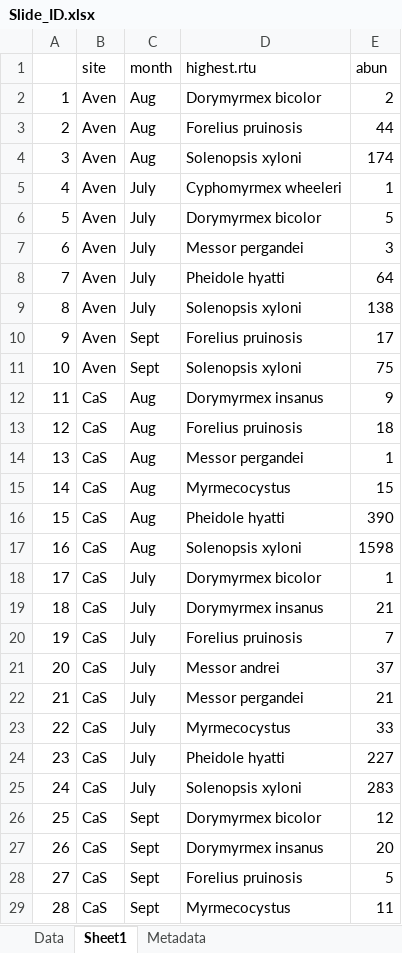
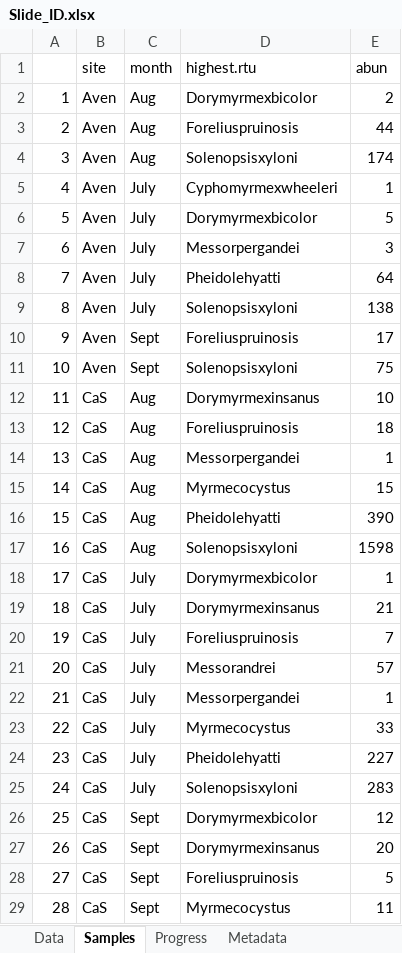
Before and after one commit to jennabraun/ant_habitat_coexistence, an Excel workbook: raw data/Slide_ID.xlsx, sheet Samples, drawn as a sheet; only a part is shown; values as stored, in another font and other column widths than the file's, no borders; the diff covers the shown part only; the diff names each change by its address in the sheet, - before the commit and + after, or states it on an @@ line.

```diff
--- a/raw data/Slide_ID.xlsx (sheet Samples)
+++ b/raw data/Slide_ID.xlsx (sheet Samples)
-sheet tab: Sheet1
+sheet tab: Samples
+sheet tab: Progress
-D2 (highest.rtu): Dorymyrmex bicolor
+D2 (highest.rtu): Dorymyrmexbicolor
-D3 (highest.rtu): Forelius pruinosis
+D3 (highest.rtu): Foreliuspruinosis
-D4 (highest.rtu): Solenopsis xyloni
+D4 (highest.rtu): Solenopsisxyloni
-D5 (highest.rtu): Cyphomyrmex wheeleri
+D5 (highest.rtu): Cyphomyrmexwheeleri
-D6 (highest.rtu): Dorymyrmex bicolor
+D6 (highest.rtu): Dorymyrmexbicolor
-D7 (highest.rtu): Messor pergandei
+D7 (highest.rtu): Messorpergandei
-D8 (highest.rtu): Pheidole hyatti
+D8 (highest.rtu): Pheidolehyatti
-D9 (highest.rtu): Solenopsis xyloni
+D9 (highest.rtu): Solenopsisxyloni
-D10 (highest.rtu): Forelius pruinosis
+D10 (highest.rtu): Foreliuspruinosis
-D11 (highest.rtu): Solenopsis xyloni
+D11 (highest.rtu): Solenopsisxyloni
-D12 (highest.rtu): Dorymyrmex insanus
+D12 (highest.rtu): Dorymyrmexinsanus
-E12 (abun): 9
+E12 (abun): 10
-D13 (highest.rtu): Forelius pruinosis
+D13 (highest.rtu): Foreliuspruinosis
-D14 (highest.rtu): Messor pergandei
+D14 (highest.rtu): Messorpergandei
-D16 (highest.rtu): Pheidole hyatti
+D16 (highest.rtu): Pheidolehyatti
-D17 (highest.rtu): Solenopsis xyloni
+D17 (highest.rtu): Solenopsisxyloni
-D18 (highest.rtu): Dorymyrmex bicolor
+D18 (highest.rtu): Dorymyrmexbicolor
-D19 (highest.rtu): Dorymyrmex insanus
+D19 (highest.rtu): Dorymyrmexinsanus
-D20 (highest.rtu): Forelius pruinosis
+D20 (highest.rtu): Foreliuspruinosis
-D21 (highest.rtu): Messor andrei
+D21 (highest.rtu): Messorandrei
-E21 (abun): 37
+E21 (abun): 57
-D22 (highest.rtu): Messor pergandei
+D22 (highest.rtu): Messorpergandei
-E22 (abun): 21
+E22 (abun): 1
-D24 (highest.rtu): Pheidole hyatti
+D24 (highest.rtu): Pheidolehyatti
-D25 (highest.rtu): Solenopsis xyloni
+D25 (highest.rtu): Solenopsisxyloni
-D26 (highest.rtu): Dorymyrmex bicolor
+D26 (highest.rtu): Dorymyrmexbicolor
-D27 (highest.rtu): Dorymyrmex insanus
+D27 (highest.rtu): Dorymyrmexinsanus
-D28 (highest.rtu): Forelius pruinosis
+D28 (highest.rtu): Foreliuspruinosis
```
Also changed, not shown: 3 removed rows, 83 edited cells and row numbers in column A elsewhere in this sheet, 8 other files.
